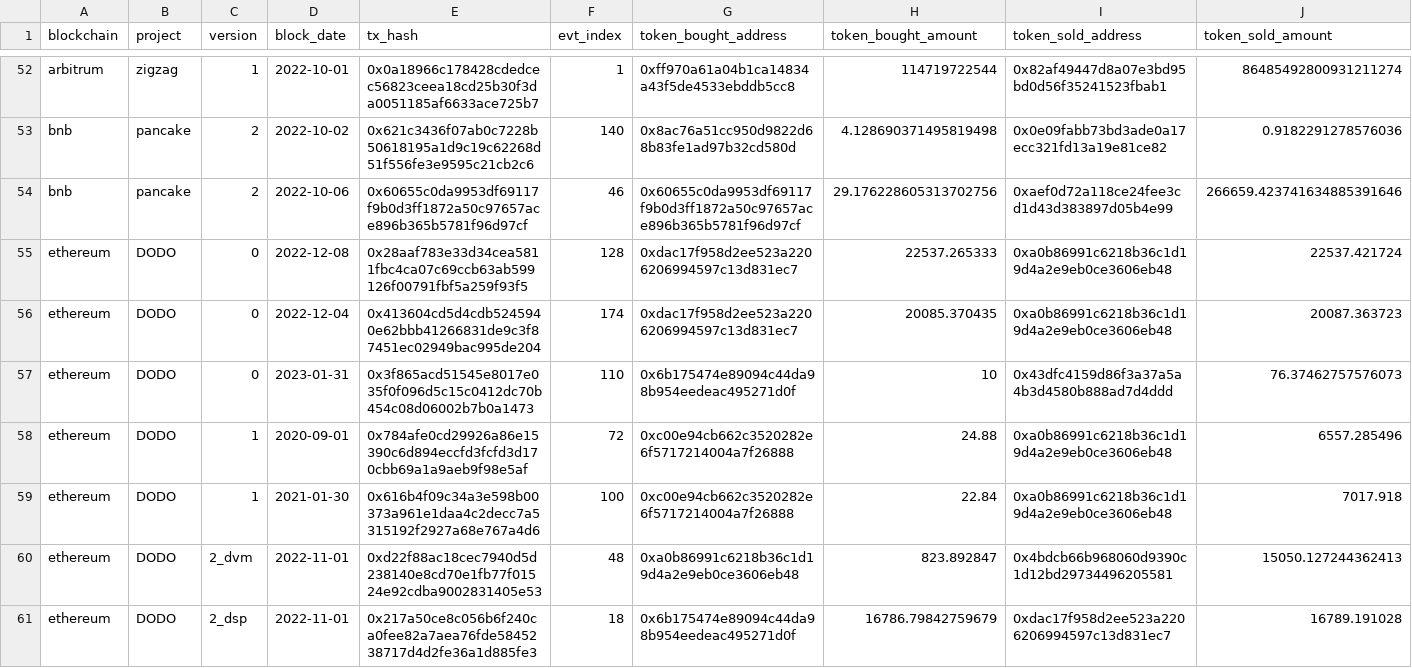
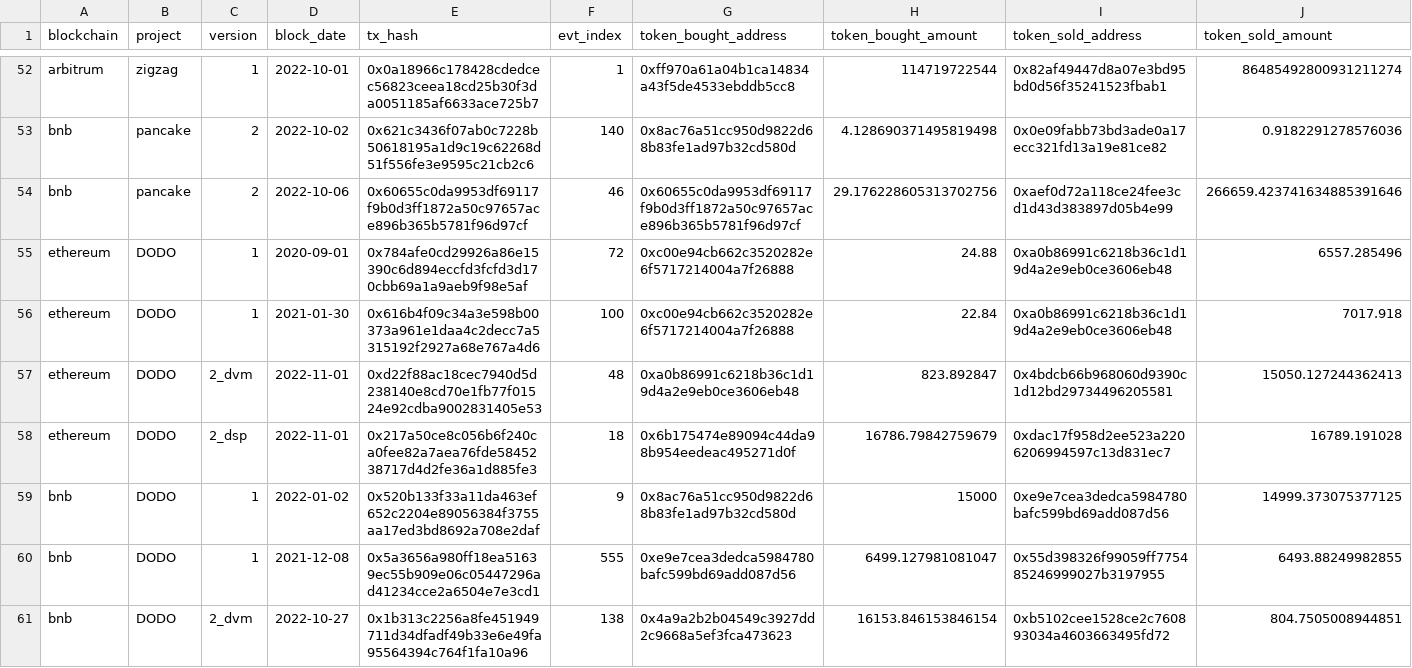
Before and after one commit to olgafetisova/spellbook, a CSV file: seeds/dex/trades/dex_trades_seed.csv, drawn as a sheet; only a part is shown, gaps mark what is left out; the shorter side is filled out with more unchanged rows; the diff covers the shown part only.

Commit message:
Restruct dodo aggregator and pools (#3436)
* add DODO to dex_aggregator

* add dodo_aggreagtor yml

* fix

* fix

* fix

* Cast trace_address to array<bigint>

* Add severity for dex range test

* Change test names

* update dodo pool&aggregator structure

* fix

* fix

* fix dodo_pools_trades

* Comment severity

* Revert "Comment severity"

This reverts commit 31de71753ff6b4059eaf940eea3917d829f289f5.

* Add not_accepted_values test for dodo_trades

* Add test

* Fix test

* Fix test

* Refresh dodo_trades

---------

Co-authored-by: Huang Geyang <Sukebeta@outlook.com>
Co-authored-by: jeff-dude <102681548+jeff-dude@users.noreply.github.com>

```diff
--- a/seeds/dex/trades/dex_trades_seed.csv
+++ b/seeds/dex/trades/dex_trades_seed.csv
@@ -54,5 +54,2 @@ bnb,pancake,2,2022-10-02,0x621c3436f07ab0c7228b50618195a1d9c19c62268d51f556fe3e9
 bnb,pancake,2,2022-10-06,0x60655c0da9953df69117f9b0d3ff1872a50c97657ace896b365b5781f96d97cf,46,0x60655c0da9953df69117f9b0d3ff1872a50c97657ace896b365b5781f96d97cf,29.176228605313702756,0xaef0d72a118ce24fee3cd1d43d383897d05b4e99,266659.423741634885391646
-ethereum,DODO,0,2022-12-08,0x28aaf783e33d34cea5811fbc4ca07c69ccb63ab599126f00791fbf5a259f93f5,128,0xdac17f958d2ee523a2206206994597c13d831ec7,22537.265333,0xa0b86991c6218b36c1d19d4a2e9eb0ce3606eb48,22537.421724
-ethereum,DODO,0,2022-12-04,0x413604cd5d4cdb5245940e62bbb41266831de9c3f87451ec02949bac995de204,174,0xdac17f958d2ee523a2206206994597c13d831ec7,20085.370435,0xa0b86991c6218b36c1d19d4a2e9eb0ce3606eb48,20087.363723
-ethereum,DODO,0,2023-01-31,0x3f865acd51545e8017e035f0f096d5c15c0412dc70b454c08d06002b7b0a1473,110,0x6b175474e89094c44da98b954eedeac495271d0f,10,0x43dfc4159d86f3a37a5a4b3d4580b888ad7d4ddd,76.37462757576073
 ethereum,DODO,1,2020-09-01,0x784afe0cd29926a86e15390c6d894eccfd3fcfd3d170cbb69a1a9aeb9f98e5af,72,0xc00e94cb662c3520282e6f5717214004a7f26888,24.88,0xa0b86991c6218b36c1d19d4a2e9eb0ce3606eb48,6557.285496
```
Also changed, not shown: 8 removed rows elsewhere in this file, 28 other files.
